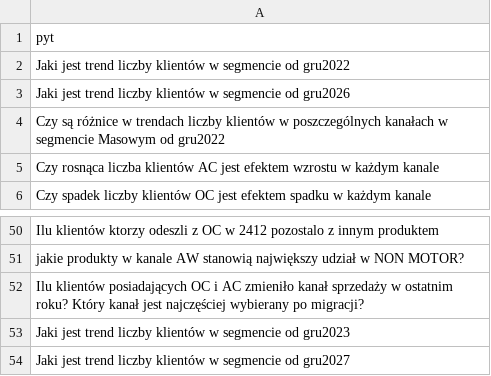
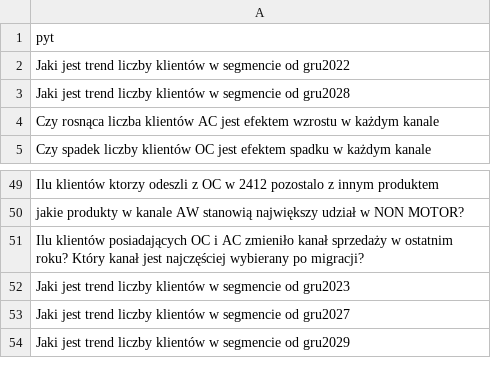
Before and after one commit to Casperus99/SAS_RAM_source_test, a CSV file: RAG_questions.csv, drawn as a sheet; only a part is shown, gaps mark what is left out.

Commit message:
test

```diff
--- a/RAG_questions.csv
+++ b/RAG_questions.csv
@@ -2,4 +2,3 @@ pyt,
 Jaki jest trend liczby klientów w segmencie od gru2022,
-Jaki jest trend liczby klientów w segmencie od gru2026,
-Czy są różnice w trendach liczby klientów w poszczególnych kanałach w segmencie Masowym od gru2022,
+Jaki jest trend liczby klientów w segmencie od gru2028,
 Czy rosnąca liczba klientów AC jest efektem wzrostu w każdym kanale,
@@ -54 +53,2 @@ Jaki jest trend liczby klientów w segmencie od gru2023,
 Jaki jest trend liczby klientów w segmencie od gru2027,
+Jaki jest trend liczby klientów w segmencie od gru2029,
```
